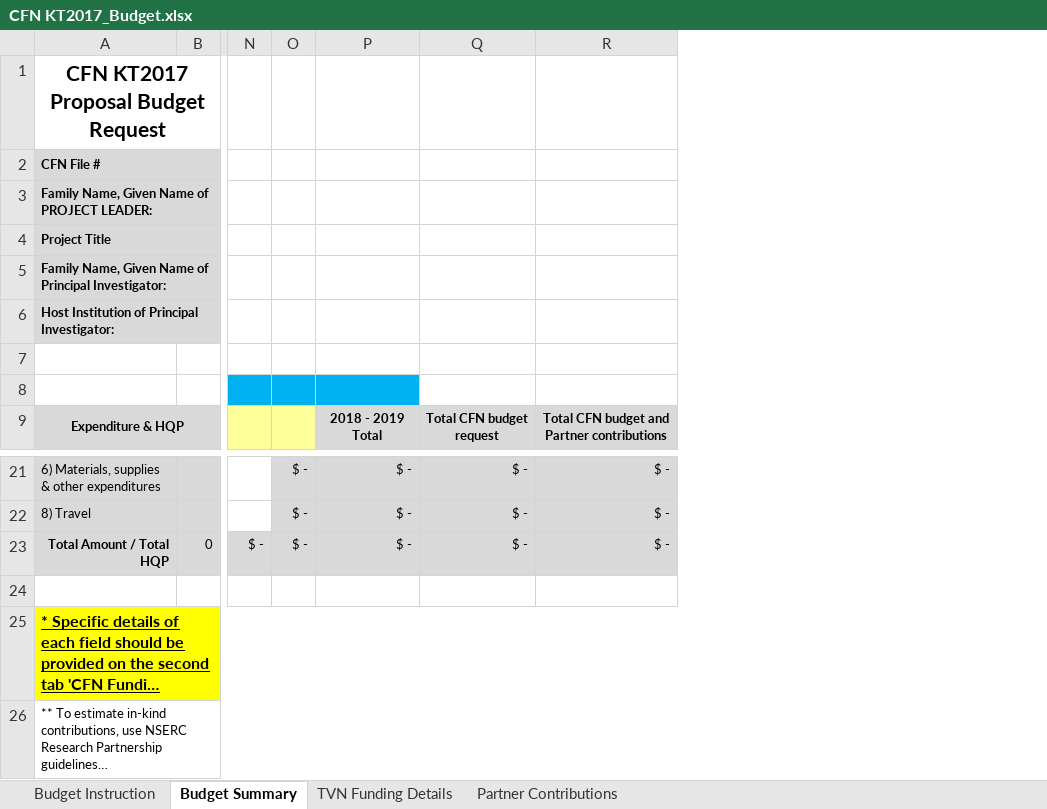
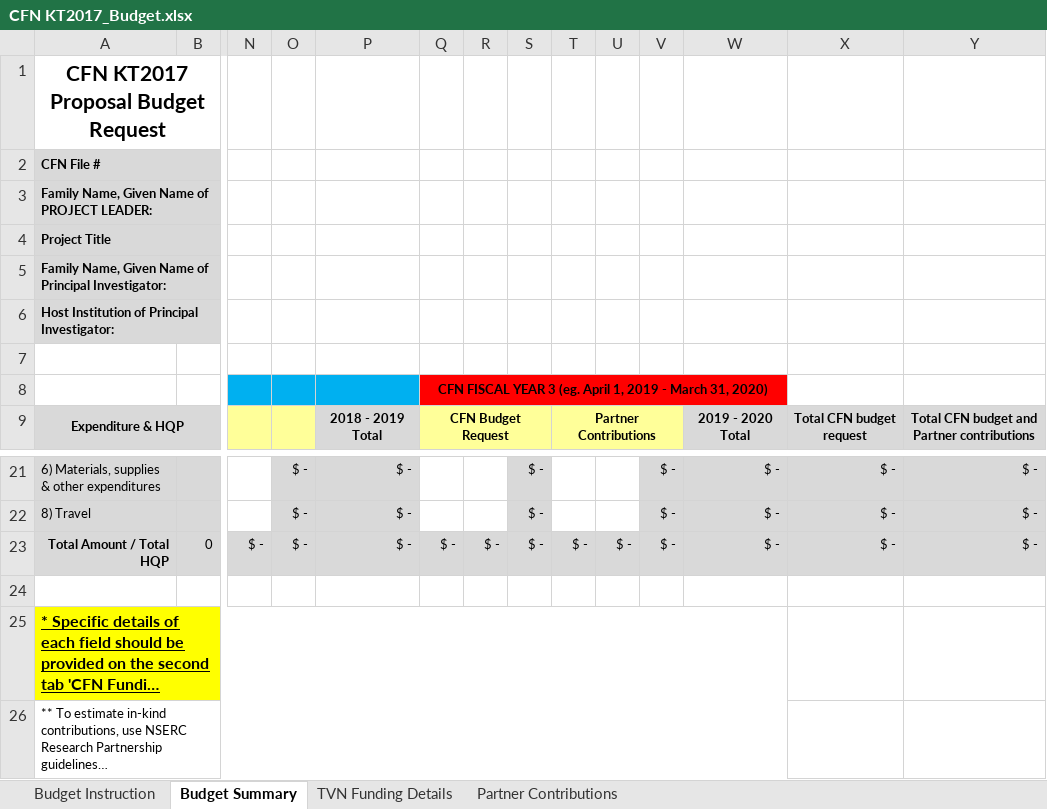
Before and after one commit to UniversityOfAlberta/GrandForum, an Excel workbook: data/CFN KT2017_Budget.xlsx, sheet Budget Summary, drawn as a sheet; only a part is shown, gaps mark what is left out; long unchanged cells end in …; values as stored, in another font and other column widths than the file's, no borders; removed rows and columns are numbered as before the commit, all else as after; the diff names each change by its address in the sheet, - before the commit and + after, or states it on an @@ line.

Commit message:
-Changed the KT2017 Budget Template

```diff
--- a/data/CFN KT2017_Budget.xlsx (sheet Budget Summary)
+++ b/data/CFN KT2017_Budget.xlsx (sheet Budget Summary)
+column Q, rows 8-9: CFN FISCAL YEAR 3 (eg. April 1, 2019 - March 31, 2020) | CFN Budget Request; row 23: $ -
+column R, row 23: $ -
+column S, rows 21-23: all $ -
+column T, row 9: Partner Contributions; row 23: $ -
+column U, row 23: $ -
+column V, rows 21-23: all $ -
+column W, row 9: 2019 - 2020 Total; rows 21-23: all $ -
-A25:R25 merged
+A25:W25 merged
-X25:Y25 fill: #FFFF00
+X25:Y25 fill: none
-A26:R26 merged
+A26:W26 merged
```
Also changed, not shown: sheet TVN Funding Details, sheet Partner Contributions, formulas that keep their value.
